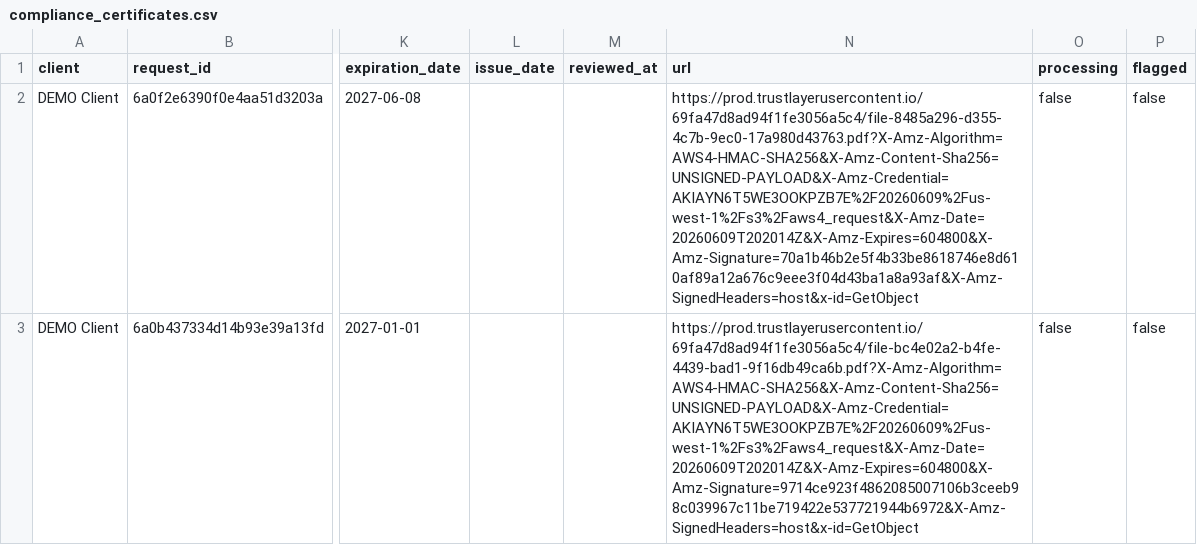
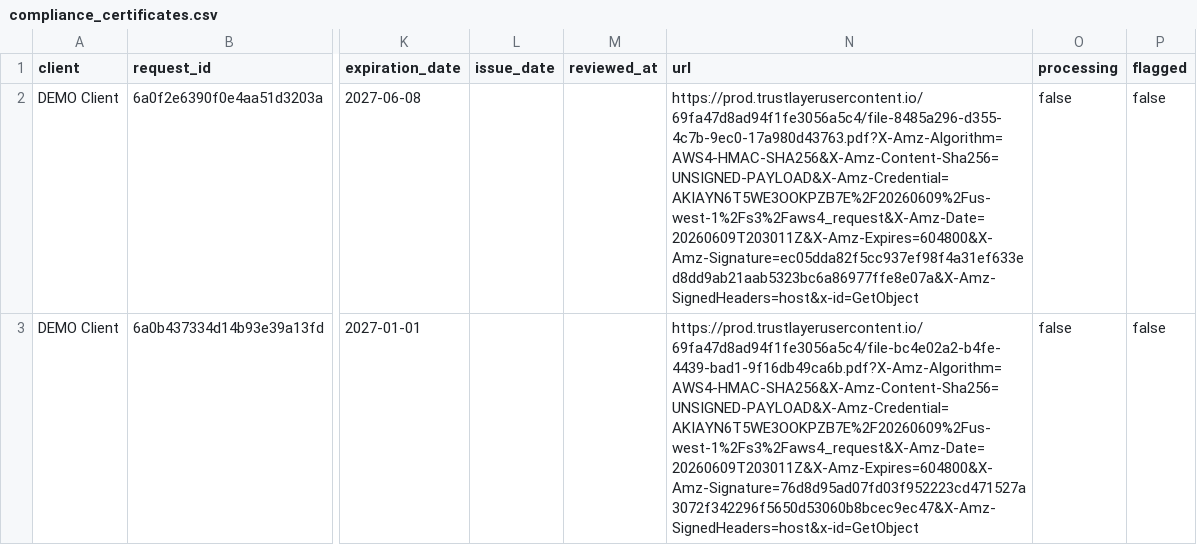
Before and after one commit to HUBCertSecure/client-management-platform, a CSV file: data/trustlayer/compliance_certificates.csv, drawn as a sheet; only a part is shown, gaps mark what is left out; the diff names each change by its address in the sheet, - before the commit and + after, or states it on an @@ line.

```diff
--- a/data/trustlayer/compliance_certificates.csv
+++ b/data/trustlayer/compliance_certificates.csv
-N2 (url): https://prod.trustlayerusercontent.io/69fa47d8ad94f1fe3056a5c4/file-8485a296-d355-4c7b-9ec0-17a980d43763.pdf?X-Amz-Algorithm=AWS4-HMAC-SHA256&X-Amz-Content-Sha256=UNSIGNED-PAYLOAD&X-Amz-Credential=AKIAYN6T5WE3OOKPZB7E%2F20260609%2Fus-west-1%2Fs3%2Faws4_request&X-Amz-Date=20260609T202014Z&X-Amz-Expires=604800&X-Amz-Signature=70a1b46b2e5f4b33be8618746e8d610af89a12a676c9eee3f04d43ba1a8a93af&X-Amz-SignedHeaders=host&x-id=GetObject
+N2 (url): https://prod.trustlayerusercontent.io/69fa47d8ad94f1fe3056a5c4/file-8485a296-d355-4c7b-9ec0-17a980d43763.pdf?X-Amz-Algorithm=AWS4-HMAC-SHA256&X-Amz-Content-Sha256=UNSIGNED-PAYLOAD&X-Amz-Credential=AKIAYN6T5WE3OOKPZB7E%2F20260609%2Fus-west-1%2Fs3%2Faws4_request&X-Amz-Date=20260609T203011Z&X-Amz-Expires=604800&X-Amz-Signature=ec05dda82f5cc937ef98f4a31ef633ed8dd9ab21aab5323bc6a86977ffe8e07a&X-Amz-SignedHeaders=host&x-id=GetObject
-N3 (url): https://prod.trustlayerusercontent.io/69fa47d8ad94f1fe3056a5c4/file-bc4e02a2-b4fe-4439-bad1-9f16db49ca6b.pdf?X-Amz-Algorithm=AWS4-HMAC-SHA256&X-Amz-Content-Sha256=UNSIGNED-PAYLOAD&X-Amz-Credential=AKIAYN6T5WE3OOKPZB7E%2F20260609%2Fus-west-1%2Fs3%2Faws4_request&X-Amz-Date=20260609T202014Z&X-Amz-Expires=604800&X-Amz-Signature=9714ce923f4862085007106b3ceeb98c039967c11be719422e537721944b6972&X-Amz-SignedHeaders=host&x-id=GetObject
+N3 (url): https://prod.trustlayerusercontent.io/69fa47d8ad94f1fe3056a5c4/file-bc4e02a2-b4fe-4439-bad1-9f16db49ca6b.pdf?X-Amz-Algorithm=AWS4-HMAC-SHA256&X-Amz-Content-Sha256=UNSIGNED-PAYLOAD&X-Amz-Credential=AKIAYN6T5WE3OOKPZB7E%2F20260609%2Fus-west-1%2Fs3%2Faws4_request&X-Amz-Date=20260609T203011Z&X-Amz-Expires=604800&X-Amz-Signature=76d8d95ad07fd03f952223cd471527a3072f342296f5650d53060b8bcec9ec47&X-Amz-SignedHeaders=host&x-id=GetObject
```
Also changed, not shown: data/trustlayer/contacts.csv, data/trustlayer/context_record_attributes.csv, 5 other files.
